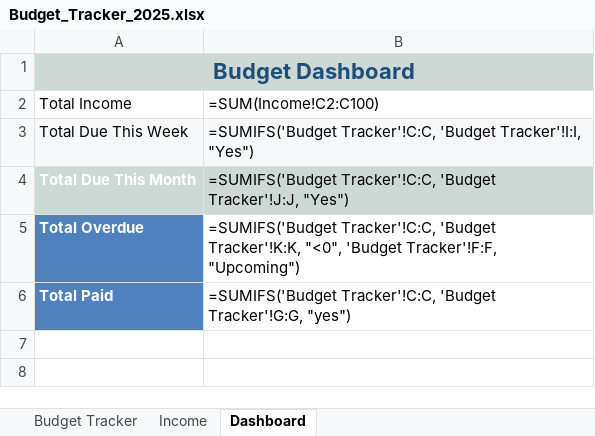
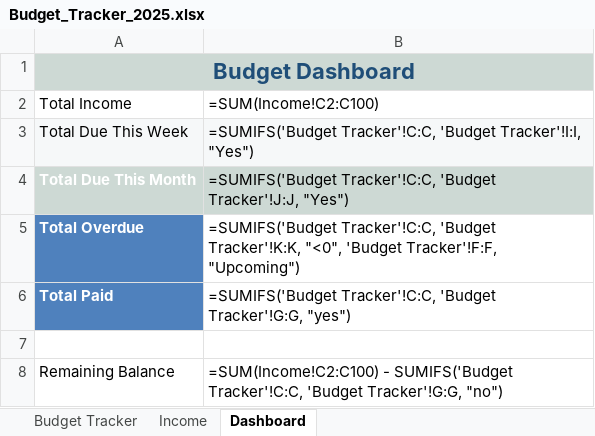
Before and after one commit to gusinfosec/budget-sentinel, an Excel workbook: assets/Budget_Tracker_2025.xlsx, sheet Dashboard, drawn as a sheet; values as stored, in another font and other column widths than the file's, no borders; formulas without a stored value are shown as written; charts and pictures not drawn; the diff names each change by its address in the sheet, - before the commit and + after, or states it on an @@ line.

Commit message:
Update Budget_Tracker_2025.xlsx with Remaining Balance in Dashboard

```diff
--- a/assets/Budget_Tracker_2025.xlsx (sheet Dashboard)
+++ b/assets/Budget_Tracker_2025.xlsx (sheet Dashboard)
+row 7: (empty)
+row 8: Remaining Balance | =SUM(Income!C2:C100) - SUMIFS('Budget Tracker'!C:C, 'Budget Tracker'!G:G, "no")
```
Also changed, not shown: sheet Budget Tracker, hidden cells, charts or pictures.
